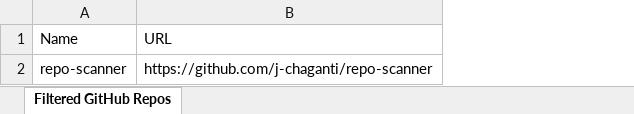
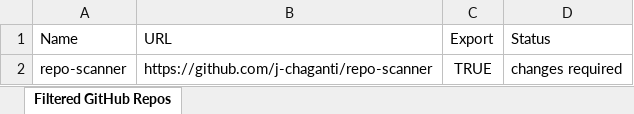
Before and after one commit to Josmietha/repo-scanner, an Excel workbook: j-chaganti_filtered_repos.xlsx, sheet Filtered GitHub Repos, drawn as a sheet; values as stored, in another font and other column widths than the file's, no borders; the diff names each change by its address in the sheet, - before the commit and + after, or states it on an @@ line.

```diff
--- a/j-chaganti_filtered_repos.xlsx (sheet Filtered GitHub Repos)
+++ b/j-chaganti_filtered_repos.xlsx (sheet Filtered GitHub Repos)
+column C (Export), row 2: TRUE
+column D (Status), row 2: changes required
```
